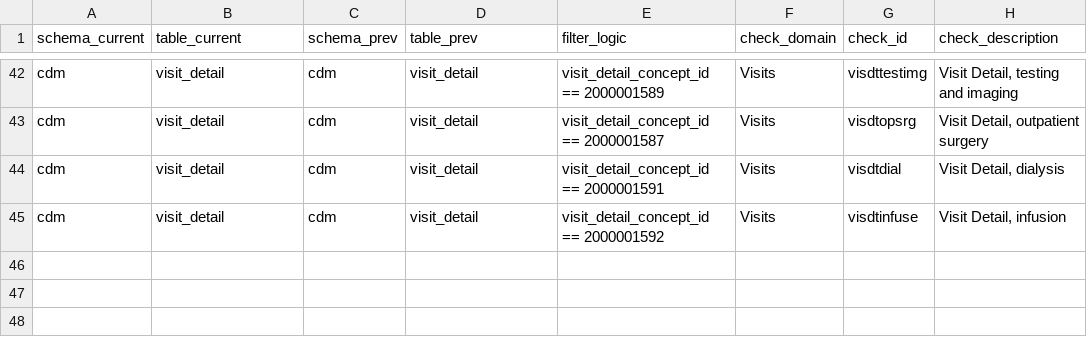
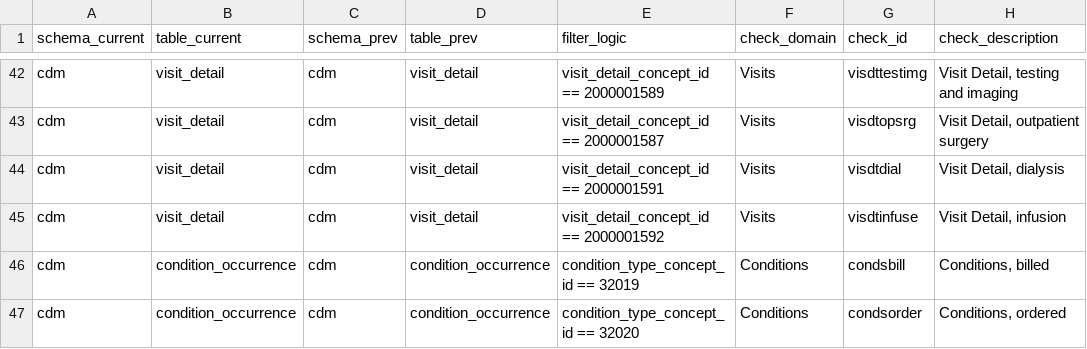
Before and after one commit to PEDSnet/pedsnet_ndq, a CSV file: specs/pedsnet_dc_table.csv, drawn as a sheet; only a part is shown, gaps mark what is left out; the diff names each change by its address in the sheet, - before the commit and + after, or states it on an @@ line.

```diff
--- a/specs/pedsnet_dc_table.csv
+++ b/specs/pedsnet_dc_table.csv
+row 46: cdm | condition_occurrence | cdm | condition_occurrence | condition_type_concept_id == 32019 | Conditions | condsbill | Conditions, billed
+row 47: cdm | condition_occurrence | cdm | condition_occurrence | condition_type_concept_id == 32020 | Conditions | condsorder | Conditions, ordered
```
Also changed, not shown: specs/dqa_check_descriptions.csv, specs/pedsnet_fot_table.csv.
